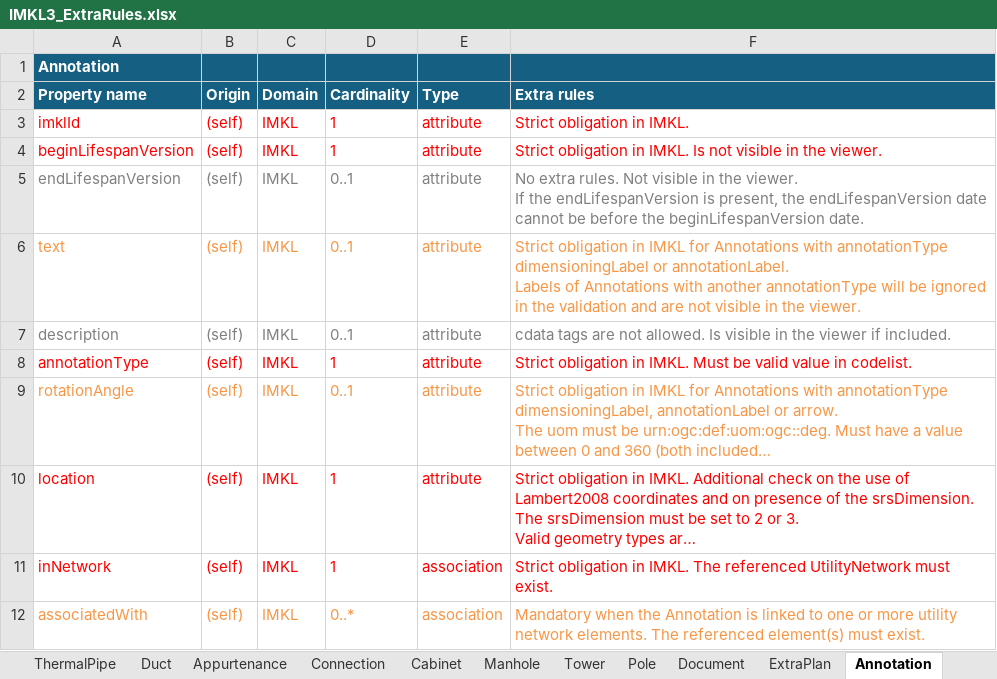
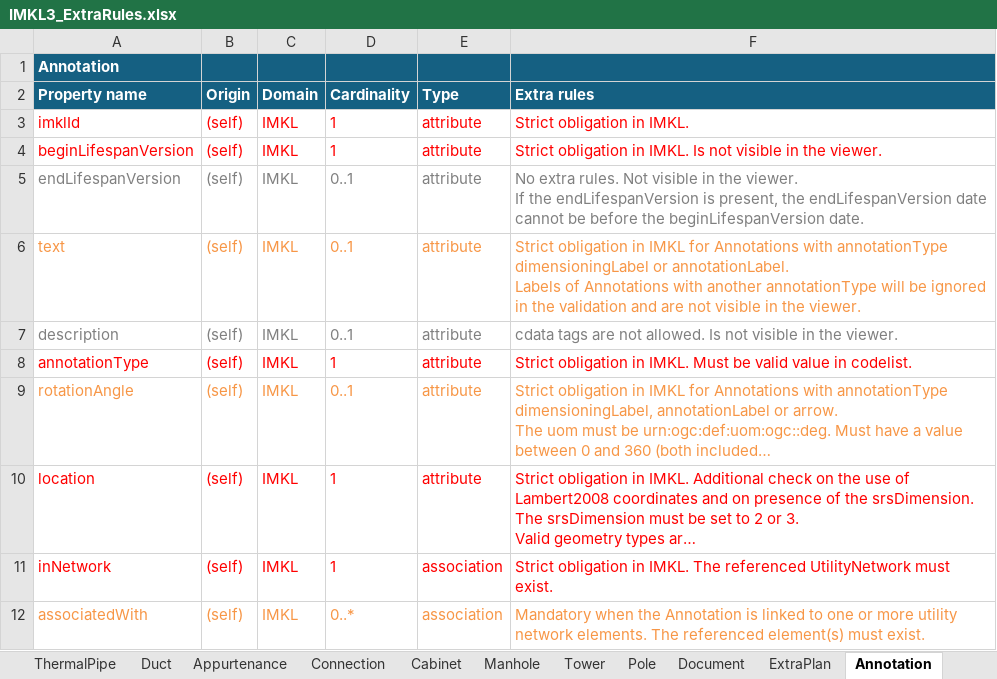
Before and after one commit to belgif/ICEGthema-imkl, an Excel workbook: implementation/Documentation/IMKL3_ExtraRules.xlsx, sheet Annotation, drawn as a sheet; long unchanged cells end in …; values as stored, in another font and other column widths than the file's, no borders; the diff names each change by its address in the sheet, - before the commit and + after, or states it on an @@ line.

```diff
--- a/implementation/Documentation/IMKL3_ExtraRules.xlsx (sheet Annotation)
+++ b/implementation/Documentation/IMKL3_ExtraRules.xlsx (sheet Annotation)
-F7 (Extra rules): …allowed. Is visible in the viewer if included.
+F7 (Extra rules): …allowed. Is not visible in the viewer.
```
Also changed, not shown: 46 other files.
